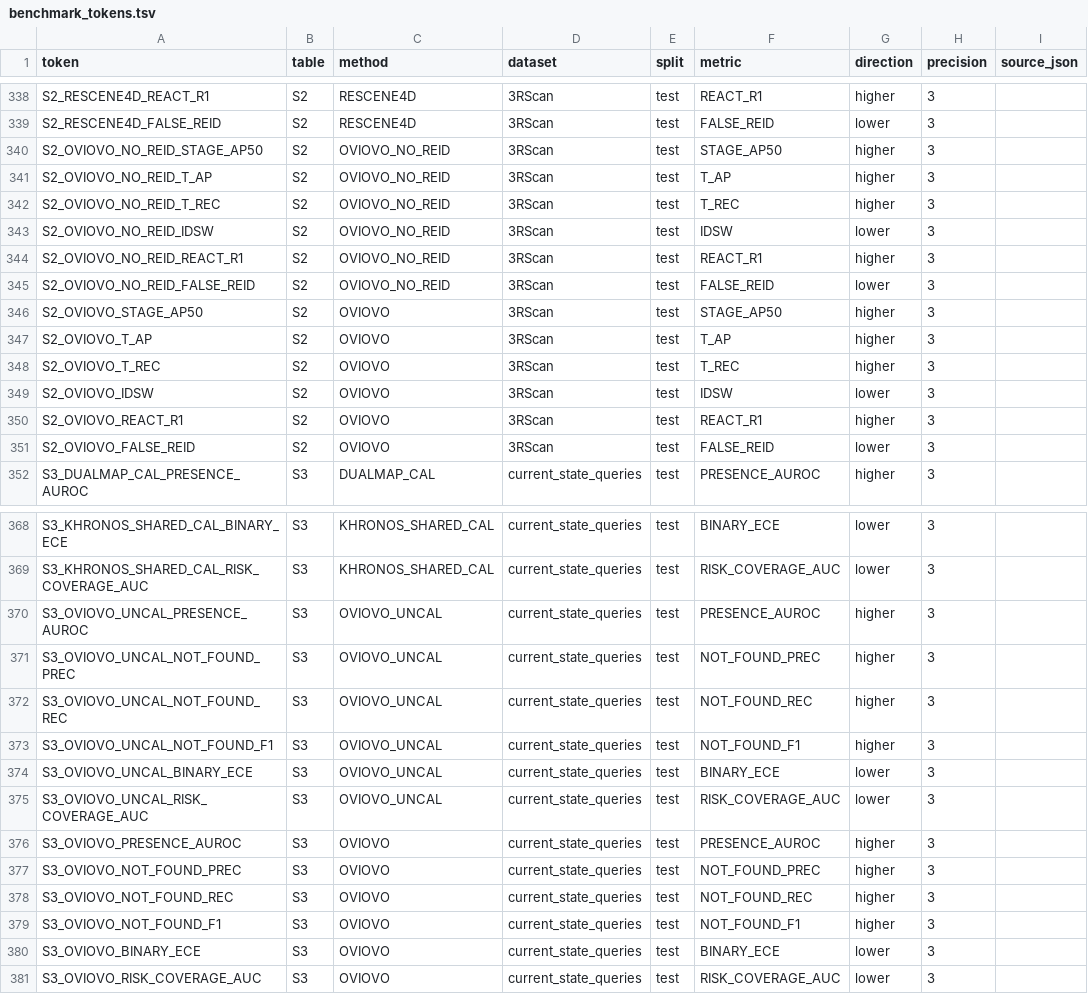
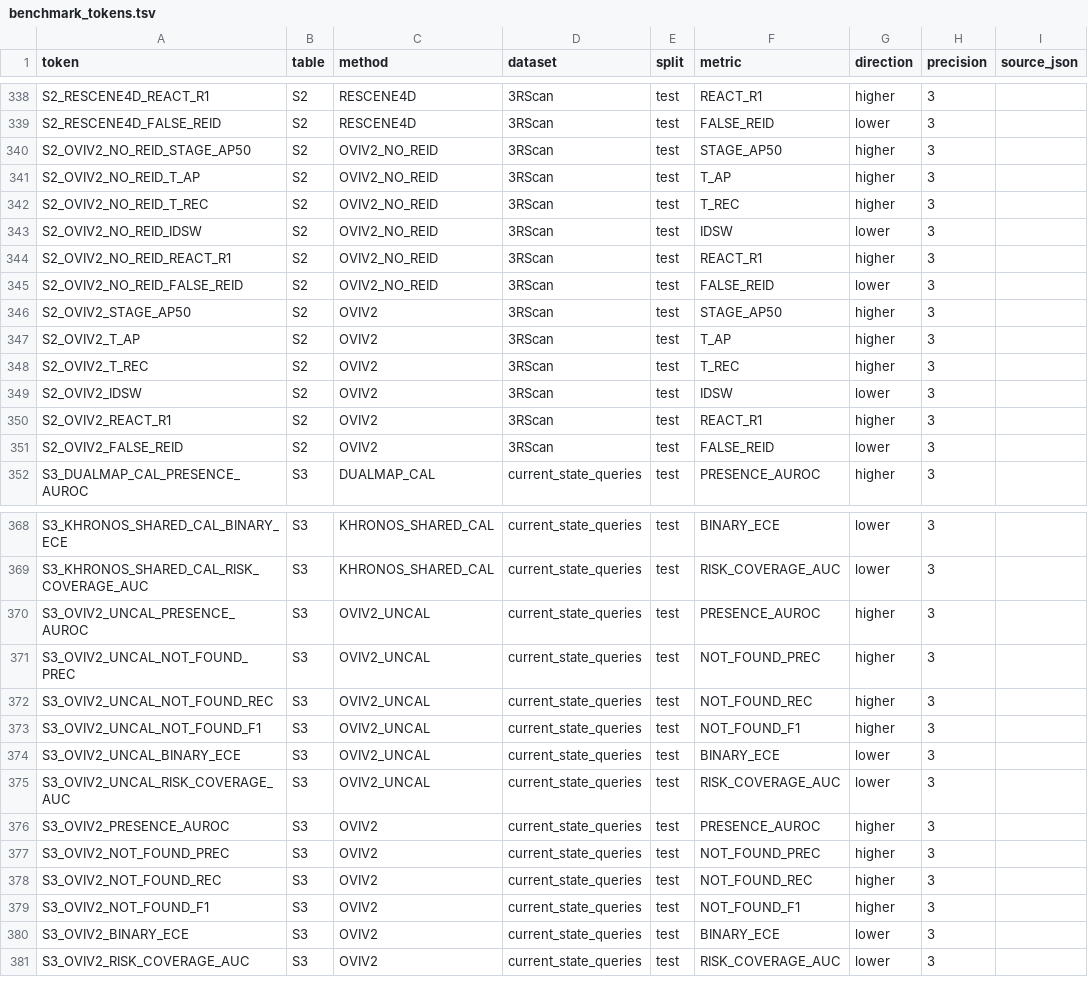
Before and after one commit to Orangekostar/oviovo, a TSV file: docs/paper/benchmark_tokens.tsv, drawn as a sheet; only a part is shown, gaps mark what is left out; the diff covers the shown part only; the diff names each change by its address in the sheet, - before the commit and + after, or states it on an @@ line.

Commit message:
refactor: unify active benchmark naming as OVIV2

```diff
--- a/docs/paper/benchmark_tokens.tsv
+++ b/docs/paper/benchmark_tokens.tsv
-A340 (token): S2_OVIOVO_NO_REID_STAGE_AP50
+A340 (token): S2_OVIV2_NO_REID_STAGE_AP50
-C340:C345 (method): OVIOVO_NO_REID
+C340:C345 (method): OVIV2_NO_REID
-A341 (token): S2_OVIOVO_NO_REID_T_AP
+A341 (token): S2_OVIV2_NO_REID_T_AP
-A342 (token): S2_OVIOVO_NO_REID_T_REC
+A342 (token): S2_OVIV2_NO_REID_T_REC
-A343 (token): S2_OVIOVO_NO_REID_IDSW
+A343 (token): S2_OVIV2_NO_REID_IDSW
-A344 (token): S2_OVIOVO_NO_REID_REACT_R1
+A344 (token): S2_OVIV2_NO_REID_REACT_R1
-A345 (token): S2_OVIOVO_NO_REID_FALSE_REID
+A345 (token): S2_OVIV2_NO_REID_FALSE_REID
-A346 (token): S2_OVIOVO_STAGE_AP50
+A346 (token): S2_OVIV2_STAGE_AP50
-C346:C351 (method): OVIOVO
+C346:C351 (method): OVIV2
-A347 (token): S2_OVIOVO_T_AP
+A347 (token): S2_OVIV2_T_AP
-A348 (token): S2_OVIOVO_T_REC
+A348 (token): S2_OVIV2_T_REC
-A349 (token): S2_OVIOVO_IDSW
+A349 (token): S2_OVIV2_IDSW
-A350 (token): S2_OVIOVO_REACT_R1
+A350 (token): S2_OVIV2_REACT_R1
-A351 (token): S2_OVIOVO_FALSE_REID
+A351 (token): S2_OVIV2_FALSE_REID
-A370 (token): S3_OVIOVO_UNCAL_PRESENCE_AUROC
+A370 (token): S3_OVIV2_UNCAL_PRESENCE_AUROC
-C370:C375 (method): OVIOVO_UNCAL
+C370:C375 (method): OVIV2_UNCAL
-A371 (token): S3_OVIOVO_UNCAL_NOT_FOUND_PREC
+A371 (token): S3_OVIV2_UNCAL_NOT_FOUND_PREC
-A372 (token): S3_OVIOVO_UNCAL_NOT_FOUND_REC
+A372 (token): S3_OVIV2_UNCAL_NOT_FOUND_REC
-A373 (token): S3_OVIOVO_UNCAL_NOT_FOUND_F1
+A373 (token): S3_OVIV2_UNCAL_NOT_FOUND_F1
-A374 (token): S3_OVIOVO_UNCAL_BINARY_ECE
+A374 (token): S3_OVIV2_UNCAL_BINARY_ECE
-A375 (token): S3_OVIOVO_UNCAL_RISK_COVERAGE_AUC
+A375 (token): S3_OVIV2_UNCAL_RISK_COVERAGE_AUC
-A376 (token): S3_OVIOVO_PRESENCE_AUROC
+A376 (token): S3_OVIV2_PRESENCE_AUROC
-C376:C381 (method): OVIOVO
+C376:C381 (method): OVIV2
-A377 (token): S3_OVIOVO_NOT_FOUND_PREC
+A377 (token): S3_OVIV2_NOT_FOUND_PREC
-A378 (token): S3_OVIOVO_NOT_FOUND_REC
+A378 (token): S3_OVIV2_NOT_FOUND_REC
-A379 (token): S3_OVIOVO_NOT_FOUND_F1
+A379 (token): S3_OVIV2_NOT_FOUND_F1
-A380 (token): S3_OVIOVO_BINARY_ECE
+A380 (token): S3_OVIV2_BINARY_ECE
-A381 (token): S3_OVIOVO_RISK_COVERAGE_AUC
+A381 (token): S3_OVIV2_RISK_COVERAGE_AUC
```
Also changed, not shown: 96 edited cells elsewhere in this file, 8 other files.
